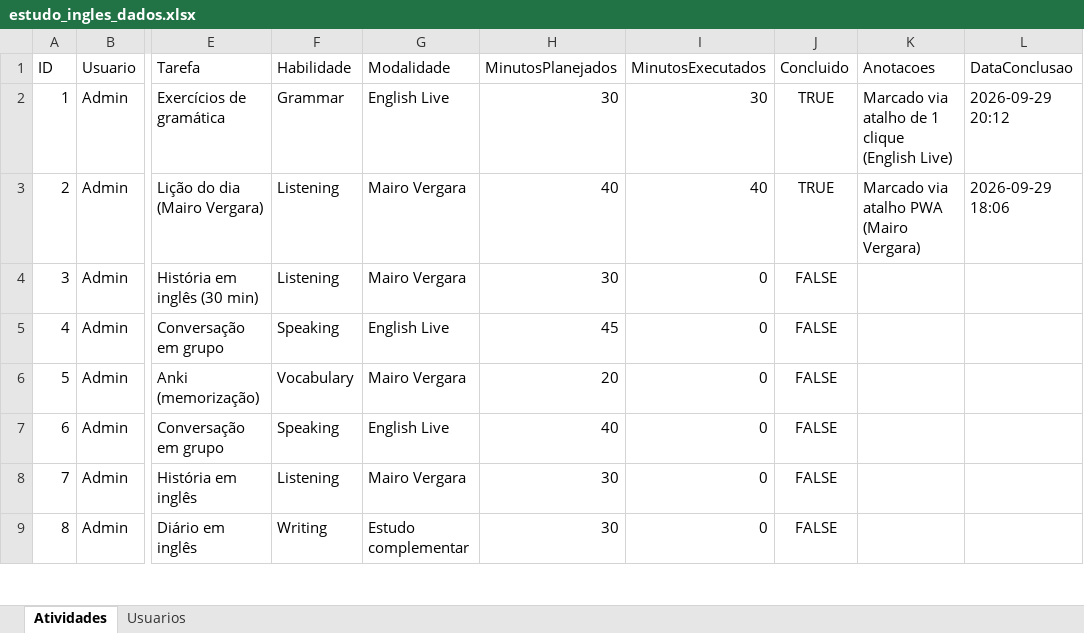
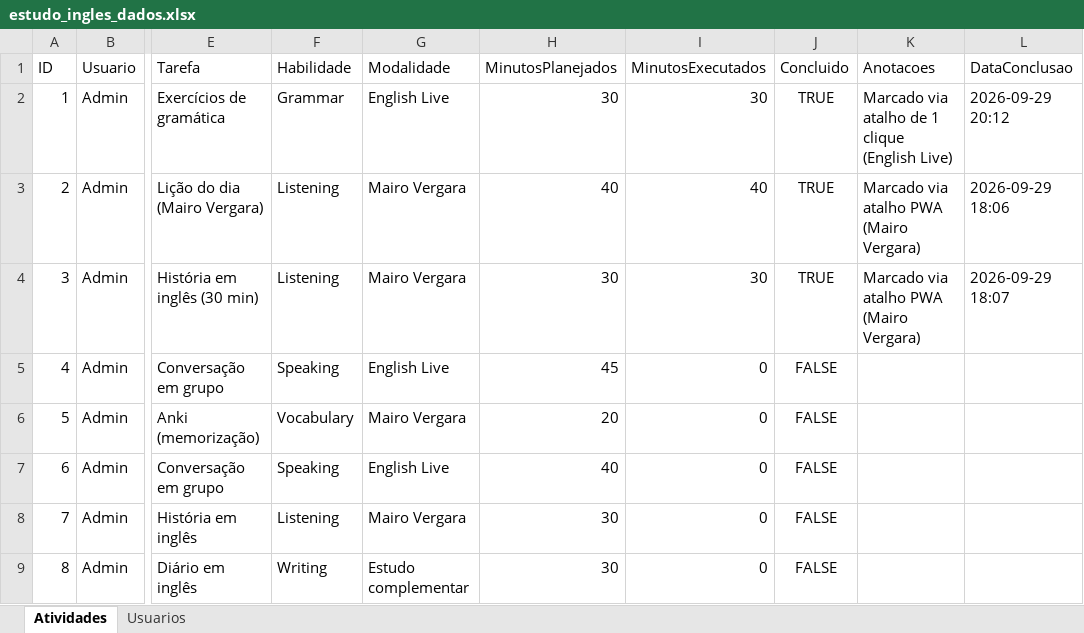
Before and after one commit to Jonh3456/Englishjourney, an Excel workbook: data/estudo_ingles_dados.xlsx, sheet Atividades, drawn as a sheet; only a part is shown, gaps mark what is left out; values as stored, in another font and other column widths than the file's, no borders; the diff names each change by its address in the sheet, - before the commit and + after, or states it on an @@ line.

Commit message:
Atalho PWA: Mairo Vergara concluído (Admin, ref. 2026-08-31)

```diff
--- a/data/estudo_ingles_dados.xlsx (sheet Atividades)
+++ b/data/estudo_ingles_dados.xlsx (sheet Atividades)
-I4 (MinutosExecutados): 0
+I4 (MinutosExecutados): 30
-J4 (Concluido): FALSE
+J4 (Concluido): TRUE
-K4 (Anotacoes): (empty)
+K4 (Anotacoes): Marcado via atalho PWA (Mairo Vergara)
-L4 (DataConclusao): (empty)
+L4 (DataConclusao): 2026-09-29 18:07
```
